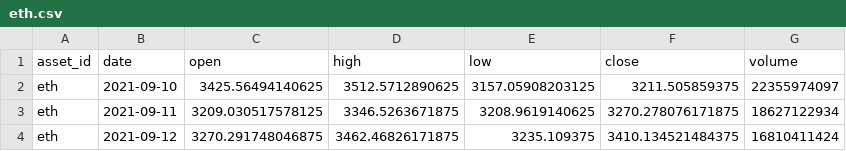
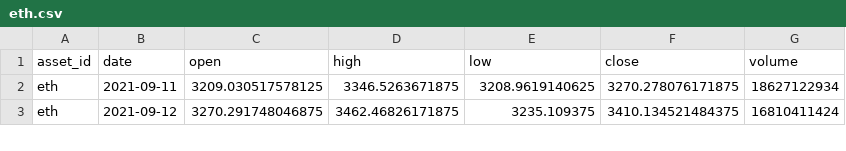
Before and after one commit to JunyiWu97/cross-asset-structure-monitor, a CSV file: data/history_public/eth.csv, drawn as a sheet; only a part is shown.

```diff
--- a/data/history_public/eth.csv
+++ b/data/history_public/eth.csv
@@ -1,3 +1,2 @@
 asset_id,date,open,high,low,close,volume
-eth,2021-09-10,3425.56494140625,3512.5712890625,3157.05908203125,3211.505859375,22355974097
 eth,2021-09-11,3209.030517578125,3346.5263671875,3208.9619140625,3270.278076171875,18627122934
```
Also changed, not shown: data/history_public/al.csv, data/history_public/btc.csv, 23 other files.
